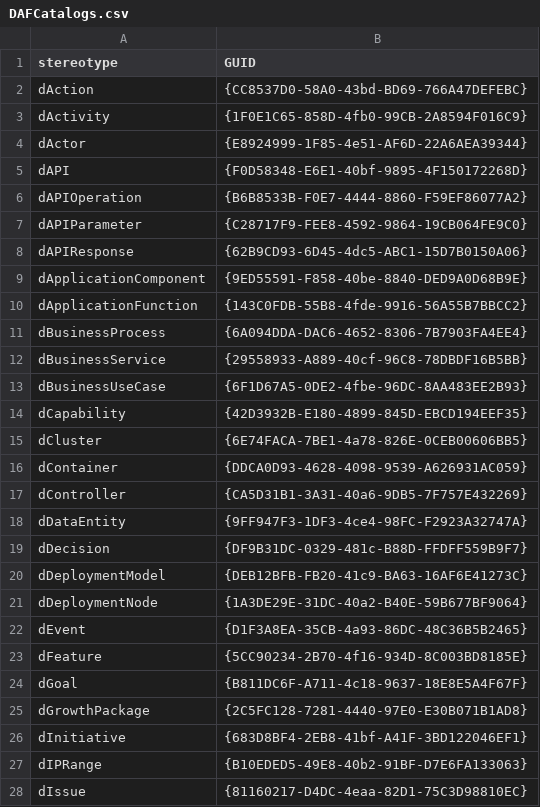
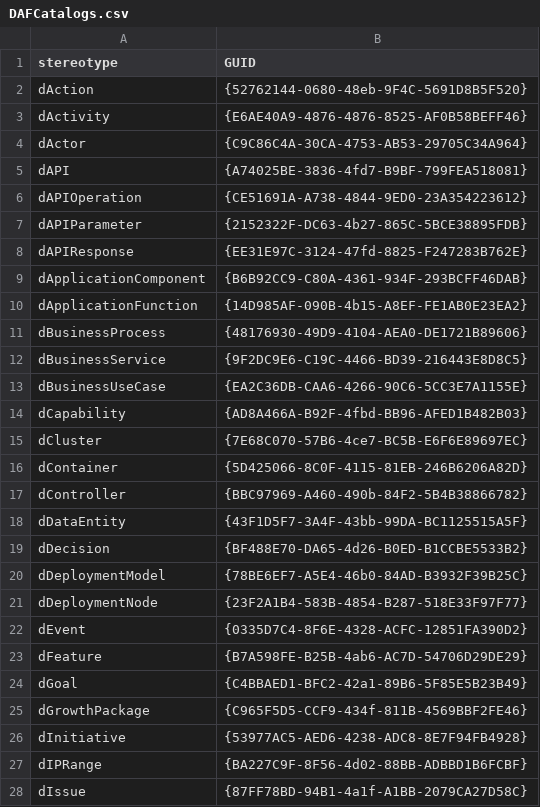
Before and after one commit to FreeTAKTeam/DigitalArchitectureFramework, a CSV file: csv/DAFCatalogs.csv, drawn as a sheet; only a part is shown; the diff covers the shown part only.

```diff
--- a/csv/DAFCatalogs.csv
+++ b/csv/DAFCatalogs.csv
@@ -1,28 +1,28 @@
 stereotype, GUID
-dAction,{CC8537D0-58A0-43bd-BD69-766A47DEFEBC}
-dActivity,{1F0E1C65-858D-4fb0-99CB-2A8594F016C9}
-dActor,{E8924999-1F85-4e51-AF6D-22A6AEA39344}
-dAPI,{F0D58348-E6E1-40bf-9895-4F150172268D}
-dAPIOperation,{B6B8533B-F0E7-4444-8860-F59EF86077A2}
-dAPIParameter,{C28717F9-FEE8-4592-9864-19CB064FE9C0}
-dAPIResponse,{62B9CD93-6D45-4dc5-ABC1-15D7B0150A06}
-dApplicationComponent,{9ED55591-F858-40be-8840-DED9A0D68B9E}
-dApplicationFunction,{143C0FDB-55B8-4fde-9916-56A55B7BBCC2}
-dBusinessProcess,{6A094DDA-DAC6-4652-8306-7B7903FA4EE4}
-dBusinessService,{29558933-A889-40cf-96C8-78DBDF16B5BB}
-dBusinessUseCase,{6F1D67A5-0DE2-4fbe-96DC-8AA483EE2B93}
-dCapability,{42D3932B-E180-4899-845D-EBCD194EEF35}
-dCluster,{6E74FACA-7BE1-4a78-826E-0CEB00606BB5}
-dContainer,{DDCA0D93-4628-4098-9539-A626931AC059}
-dController,{CA5D31B1-3A31-40a6-9DB5-7F757E432269}
-dDataEntity,{9FF947F3-1DF3-4ce4-98FC-F2923A32747A}
-dDecision,{DF9B31DC-0329-481c-B88D-FFDFF559B9F7}
-dDeploymentModel,{DEB12BFB-FB20-41c9-BA63-16AF6E41273C}
-dDeploymentNode,{1A3DE29E-31DC-40a2-B40E-59B677BF9064}
-dEvent,{D1F3A8EA-35CB-4a93-86DC-48C36B5B2465}
-dFeature,{5CC90234-2B70-4f16-934D-8C003BD8185E}
-dGoal,{B811DC6F-A711-4c18-9637-18E8E5A4F67F}
-dGrowthPackage,{2C5FC128-7281-4440-97E0-E30B071B1AD8}
-dInitiative,{683D8BF4-2EB8-41bf-A41F-3BD122046EF1}
-dIPRange,{B10EDED5-49E8-40b2-91BF-D7E6FA133063}
-dIssue,{81160217-D4DC-4eaa-82D1-75C3D98810EC}
+dAction,{52762144-0680-48eb-9F4C-5691D8B5F520}
+dActivity,{E6AE40A9-4876-4876-8525-AF0B58BEFF46}
+dActor,{C9C86C4A-30CA-4753-AB53-29705C34A964}
+dAPI,{A74025BE-3836-4fd7-B9BF-799FEA518081}
+dAPIOperation,{CE51691A-A738-4844-9ED0-23A354223612}
+dAPIParameter,{2152322F-DC63-4b27-865C-5BCE38895FDB}
+dAPIResponse,{EE31E97C-3124-47fd-8825-F247283B762E}
+dApplicationComponent,{B6B92CC9-C80A-4361-934F-293BCFF46DAB}
+dApplicationFunction,{14D985AF-090B-4b15-A8EF-FE1AB0E23EA2}
+dBusinessProcess,{48176930-49D9-4104-AEA0-DE1721B89606}
+dBusinessService,{9F2DC9E6-C19C-4466-BD39-216443E8D8C5}
+dBusinessUseCase,{EA2C36DB-CAA6-4266-90C6-5CC3E7A1155E}
+dCapability,{AD8A466A-B92F-4fbd-BB96-AFED1B482B03}
+dCluster,{7E68C070-57B6-4ce7-BC5B-E6F6E89697EC}
+dContainer,{5D425066-8C0F-4115-81EB-246B6206A82D}
+dController,{BBC97969-A460-490b-84F2-5B4B38866782}
+dDataEntity,{43F1D5F7-3A4F-43bb-99DA-BC1125515A5F}
+dDecision,{BF488E70-DA65-4d26-B0ED-B1CCBE5533B2}
+dDeploymentModel,{78BE6EF7-A5E4-46b0-84AD-B3932F39B25C}
+dDeploymentNode,{23F2A1B4-583B-4854-B287-518E33F97F77}
+dEvent,{0335D7C4-8F6E-4328-ACFC-12851FA390D2}
+dFeature,{B7A598FE-B25B-4ab6-AC7D-54706D29DE29}
+dGoal,{C4BBAED1-BFC2-42a1-89B6-5F85E5B23B49}
+dGrowthPackage,{C965F5D5-CCF9-434f-811B-4569BBF2FE46}
+dInitiative,{53977AC5-AED6-4238-ADC8-8E7F94FB4928}
+dIPRange,{BA227C9F-8F56-4d02-88BB-ADBBD1B6FCBF}
+dIssue,{87FF78BD-94B1-4a1f-A1BB-2079CA27D58C}
```
Also changed, not shown: 44 edited cells elsewhere in this file, csv/dInitiative_import.csv, quicklinker/QuickLink.csv, 5 other files.
